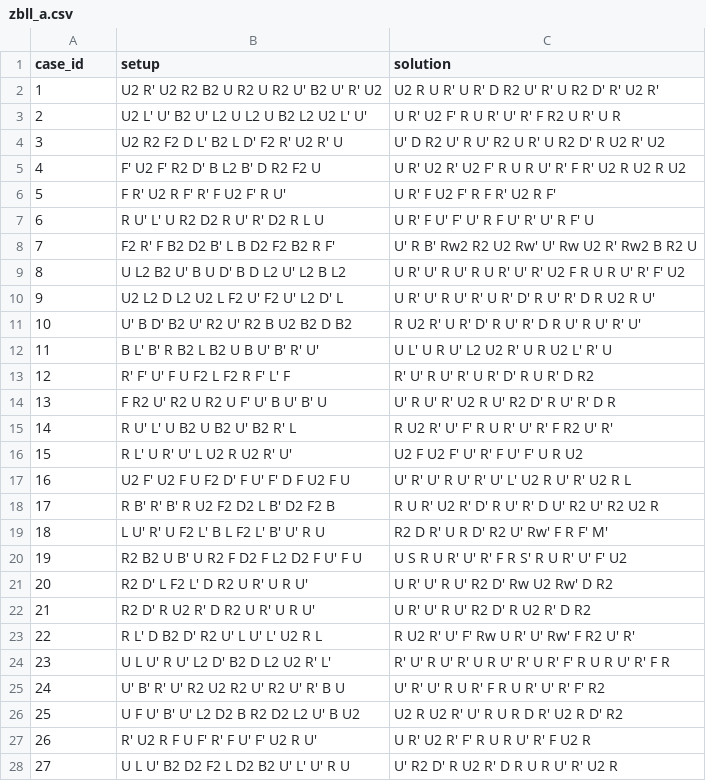
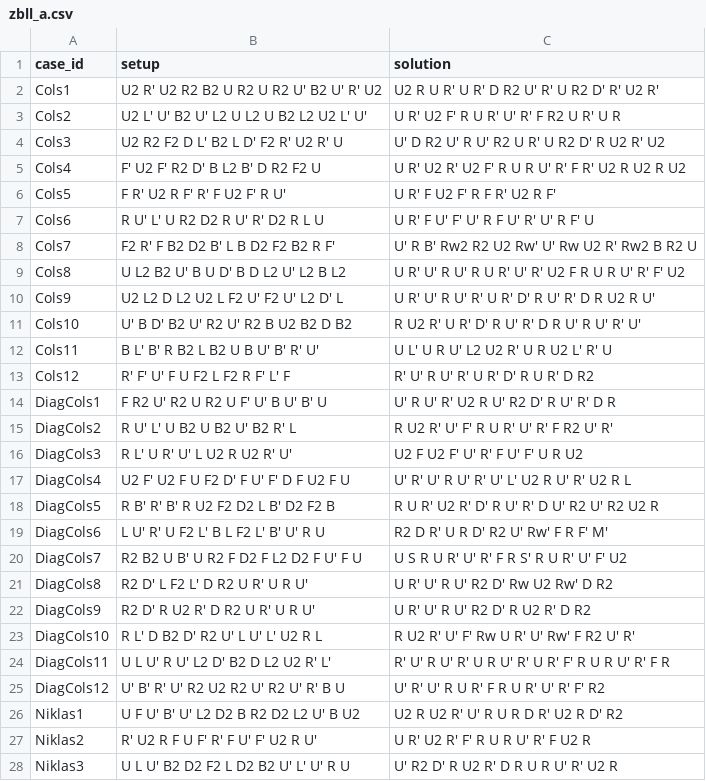
Before and after one commit to crisszkutnik/Cubitorium, a CSV file: algs/3x3_zbll/zbll_a.csv, drawn as a sheet; only a part is shown; the diff covers the shown part only.

```diff
--- a/algs/3x3_zbll/zbll_a.csv
+++ b/algs/3x3_zbll/zbll_a.csv
@@ -1,28 +1,28 @@
 case_id, setup, solution
-1, U2 R' U2 R2 B2 U R2 U R2 U' B2 U' R' U2, U2 R U R' U R' D R2 U' R' U R2 D' R' U2 R'
-2, U2 L' U' B2 U' L2 U L2 U B2 L2 U2 L' U', U R' U2 F' R U R' U' R' F R2 U R' U R
-3, U2 R2 F2 D L' B2 L D' F2 R' U2 R' U, U' D R2 U' R U' R2 U R' U R2 D' R U2 R' U2
-4, F' U2 F' R2 D' B L2 B' D R2 F2 U, U R' U2 R' U2 F' R U R U' R' F R' U2 R U2 R U2
-5, F R' U2 R F' R' F U2 F' R U', U R' F U2 F' R F R' U2 R F'
-6, R U' L' U R2 D2 R U' R' D2 R L U, U R' F U' F' U' R F U' R' U' R F' U
-7, F2 R' F B2 D2 B' L B D2 F2 B2 R F', U' R B' Rw2 R2 U2 Rw' U' Rw U2 R' Rw2 B R2 U
-8, U L2 B2 U' B U D' B D L2 U' L2 B L2, U R' U' R U' R U R' U' R' U2 F R U R U' R' F' U2
-9, U2 L2 D L2 U2 L F2 U' F2 U' L2 D' L, U R' U' R U' R' U R' D' R U' R' D R U2 R U'
-10, U' B D' B2 U' R2 U' R2 B U2 B2 D B2, R U2 R' U R' D' R U' R' D R U' R U' R' U'
-11, B L' B' R B2 L B2 U B U' B' R' U', U L' U R U' L2 U2 R' U R U2 L' R' U
-12, R' F' U' F U F2 L F2 R F' L' F, R' U' R U' R' U R' D' R U R' D R2
-13, F R2 U' R2 U R2 U F' U' B U' B' U, U' R U' R' U2 R U' R2 D' R U' R' D R
-14, R U' L' U B2 U B2 U' B2 R' L, R U2 R' U' F' R U R' U' R' F R2 U' R'
-15, R L' U R' U' L U2 R U2 R' U', U2 F U2 F' U' R' F U' F' U R U2
-16, U2 F' U2 F U F2 D' F U' F' D F U2 F U, U' R' U' R U' R' U' L' U2 R U' R' U2 R L
-17, R B' R' B' R U2 F2 D2 L B' D2 F2 B, R U R' U2 R' D' R U' R' D U' R2 U' R2 U2 R
-18, L U' R' U F2 L' B L F2 L' B' U' R U, R2 D R' U R D' R2 U' Rw' F R F' M'
-19, R2 B2 U B' U R2 F D2 F L2 D2 F U' F U, U S R U R' U' R' F R S' R U R' U' F' U2
-20, R2 D' L F2 L' D R2 U R' U R U', U R' U' R U' R2 D' Rw U2 Rw' D R2
-21, R2 D' R U2 R' D R2 U R' U R U', U R' U' R U' R2 D' R U2 R' D R2
-22, R L' D B2 D' R2 U' L U' L' U2 R L, R U2 R' U' F' Rw U R' U' Rw' F R2 U' R'
-23, U L U' R U' L2 D' B2 D L2 U2 R' L', R' U' R U' R' U R U' R' U R' F' R U R U' R' F R
-24, U' B' R' U' R2 U2 R2 U' R2 U' R' B U, U' R' U' R U R' F R U R' U' R' F' R2
-25, U F U' B' U' L2 D2 B R2 D2 L2 U' B U2, U2 R U2 R' U' R U R D R' U2 R D' R2
-26, R' U2 R F U F' R' F U' F' U2 R U', U R' U2 R' F' R U R U' R' F U2 R
-27, U L U' B2 D2 F2 L D2 B2 U' L' U' R U, U' R2 D' R U2 R' D R U R U' R' U2 R
+Cols1, U2 R' U2 R2 B2 U R2 U R2 U' B2 U' R' U2, U2 R U R' U R' D R2 U' R' U R2 D' R' U2 R'
+Cols2, U2 L' U' B2 U' L2 U L2 U B2 L2 U2 L' U', U R' U2 F' R U R' U' R' F R2 U R' U R
+Cols3, U2 R2 F2 D L' B2 L D' F2 R' U2 R' U, U' D R2 U' R U' R2 U R' U R2 D' R U2 R' U2
+Cols4, F' U2 F' R2 D' B L2 B' D R2 F2 U, U R' U2 R' U2 F' R U R U' R' F R' U2 R U2 R U2
+Cols5, F R' U2 R F' R' F U2 F' R U', U R' F U2 F' R F R' U2 R F'
+Cols6, R U' L' U R2 D2 R U' R' D2 R L U, U R' F U' F' U' R F U' R' U' R F' U
+Cols7, F2 R' F B2 D2 B' L B D2 F2 B2 R F', U' R B' Rw2 R2 U2 Rw' U' Rw U2 R' Rw2 B R2 U
+Cols8, U L2 B2 U' B U D' B D L2 U' L2 B L2, U R' U' R U' R U R' U' R' U2 F R U R U' R' F' U2
+Cols9, U2 L2 D L2 U2 L F2 U' F2 U' L2 D' L, U R' U' R U' R' U R' D' R U' R' D R U2 R U'
+Cols10, U' B D' B2 U' R2 U' R2 B U2 B2 D B2, R U2 R' U R' D' R U' R' D R U' R U' R' U'
+Cols11, B L' B' R B2 L B2 U B U' B' R' U', U L' U R U' L2 U2 R' U R U2 L' R' U
+Cols12, R' F' U' F U F2 L F2 R F' L' F, R' U' R U' R' U R' D' R U R' D R2
+DiagCols1, F R2 U' R2 U R2 U F' U' B U' B' U, U' R U' R' U2 R U' R2 D' R U' R' D R
+DiagCols2, R U' L' U B2 U B2 U' B2 R' L, R U2 R' U' F' R U R' U' R' F R2 U' R'
+DiagCols3, R L' U R' U' L U2 R U2 R' U', U2 F U2 F' U' R' F U' F' U R U2
+DiagCols4, U2 F' U2 F U F2 D' F U' F' D F U2 F U, U' R' U' R U' R' U' L' U2 R U' R' U2 R L
+DiagCols5, R B' R' B' R U2 F2 D2 L B' D2 F2 B, R U R' U2 R' D' R U' R' D U' R2 U' R2 U2 R
+DiagCols6, L U' R' U F2 L' B L F2 L' B' U' R U, R2 D R' U R D' R2 U' Rw' F R F' M'
+DiagCols7, R2 B2 U B' U R2 F D2 F L2 D2 F U' F U, U S R U R' U' R' F R S' R U R' U' F' U2
+DiagCols8, R2 D' L F2 L' D R2 U R' U R U', U R' U' R U' R2 D' Rw U2 Rw' D R2
+DiagCols9, R2 D' R U2 R' D R2 U R' U R U', U R' U' R U' R2 D' R U2 R' D R2
+DiagCols10, R L' D B2 D' R2 U' L U' L' U2 R L, R U2 R' U' F' Rw U R' U' Rw' F R2 U' R'
+DiagCols11, U L U' R U' L2 D' B2 D L2 U2 R' L', R' U' R U' R' U R U' R' U R' F' R U R U' R' F R
+DiagCols12, U' B' R' U' R2 U2 R2 U' R2 U' R' B U, U' R' U' R U R' F R U R' U' R' F' R2
+Niklas1, U F U' B' U' L2 D2 B R2 D2 L2 U' B U2, U2 R U2 R' U' R U R D R' U2 R D' R2
+Niklas2, R' U2 R F U F' R' F U' F' U2 R U', U R' U2 R' F' R U R U' R' F U2 R
+Niklas3, U L U' B2 D2 F2 L D2 B2 U' L' U' R U, U' R2 D' R U2 R' D R U R U' R' U2 R
```
Also changed, not shown: 2 added rows, 2 removed rows and 43 edited cells elsewhere in this file, algs/3x3_zbll/zbll_l.csv, algs/3x3_zbll/zbll_pi.csv, 7 other files.
